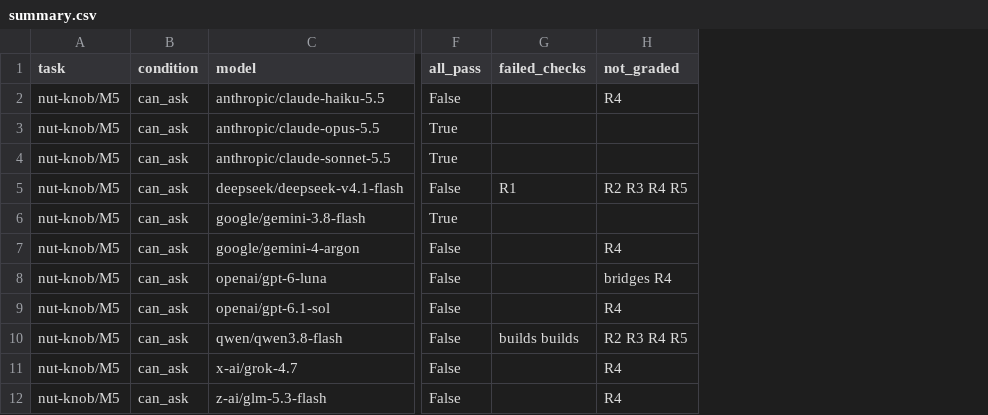
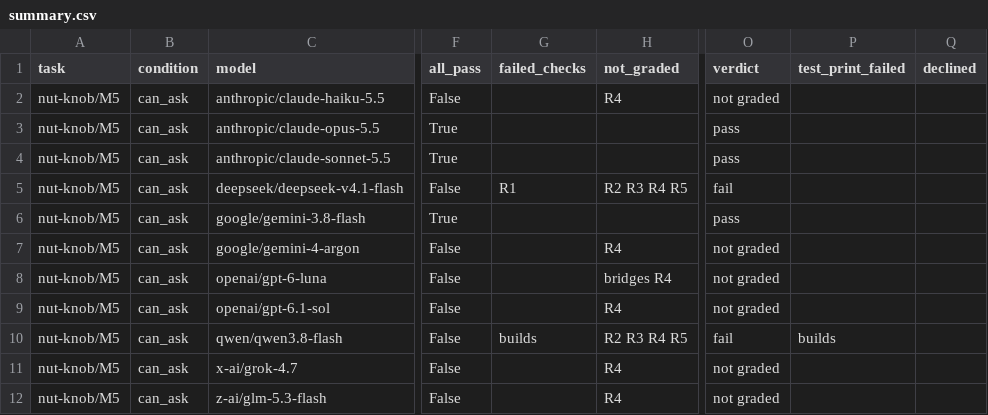
Before and after one commit to oveddan/functional-print-eval, a CSV file: results/runs/pilot-nut-knob/summary.csv, drawn as a sheet; only a part is shown, gaps mark what is left out; the diff names each change by its address in the sheet, - before the commit and + after, or states it on an @@ line.

```diff
--- a/results/runs/pilot-nut-knob/summary.csv
+++ b/results/runs/pilot-nut-knob/summary.csv
+column O (verdict), rows 2-12: not graded | pass | pass | fail | pass | not graded | not graded | not graded | fail | not graded | not graded
+column P (test_print_failed), row 10: builds
+column Q (declined), empty
-G10 (failed_checks): builds builds
+G10 (failed_checks): builds
```
Also changed, not shown: results/runs/pilot-nut-knob-2/summary.csv, results/runs/pilot-spacer/summary.csv, 44 other files.
